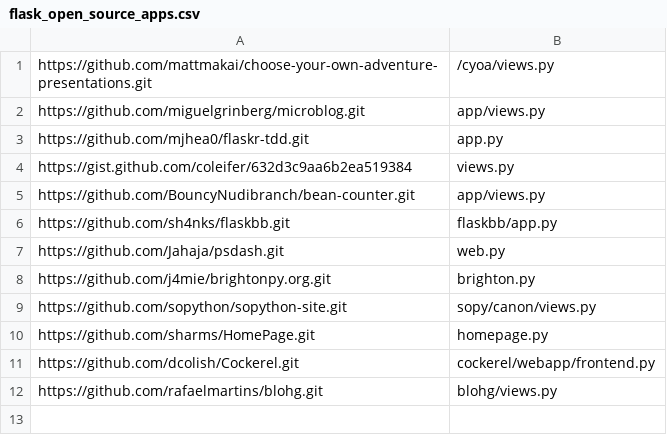
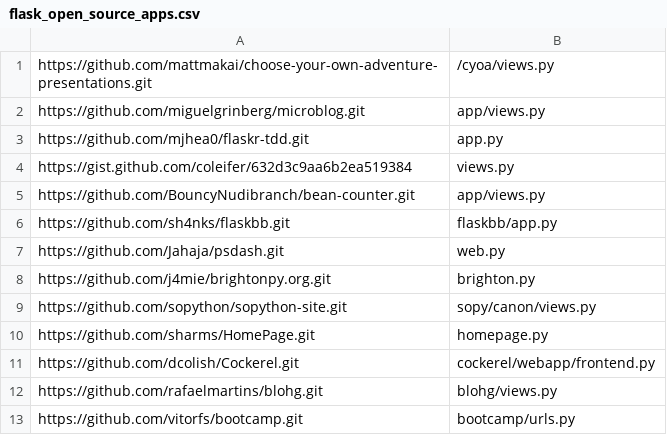
Before and after one commit to python-security/pyt, a CSV file: flask_open_source_apps.csv, drawn as a sheet.

Commit message:
Added another py2 repo

```diff
--- a/flask_open_source_apps.csv
+++ b/flask_open_source_apps.csv
@@ -12 +12,2 @@ https://github.com/dcolish/Cockerel.git, cockerel/webapp/frontend.py
 https://github.com/rafaelmartins/blohg.git, blohg/views.py
+https://github.com/vitorfs/bootcamp.git, bootcamp/urls.py
```
